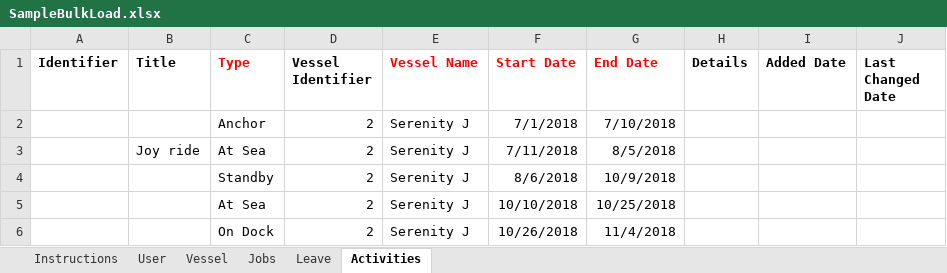
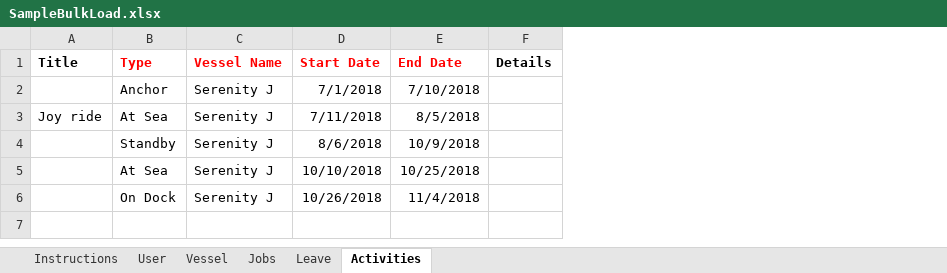
Before and after one commit to RobBebb/SeaDays, an Excel workbook: SampleBulkLoad.xlsx, sheet Activities, drawn as a sheet; values as stored, in another font and other column widths than the file's, no borders; the diff names each change by its address in the sheet, - before the commit and + after, or states it on an @@ line.

```diff
--- a/SampleBulkLoad.xlsx (sheet Activities)
+++ b/SampleBulkLoad.xlsx (sheet Activities)
-column A (Identifier), empty
-column D (Vessel Identifier), rows 2-6: all 2
-column I (Added Date), empty
-column J (Last Changed Date), empty
```
Also changed, not shown: sheet Instructions, sheet Jobs, sheet Vessel, sheet Leave, sheet User.
